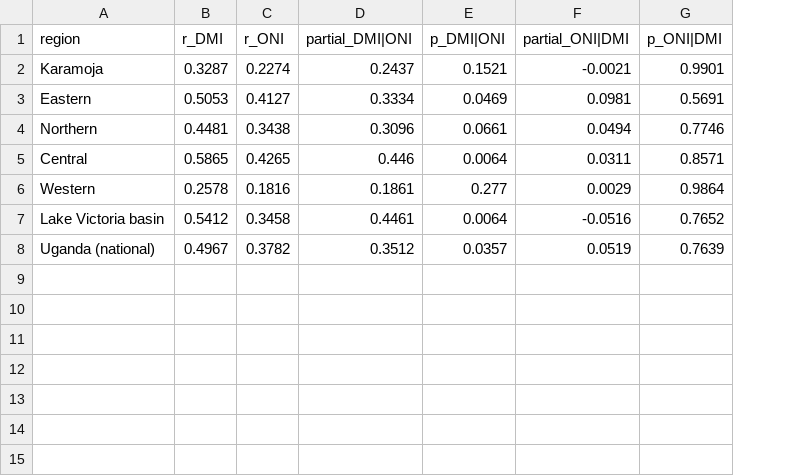
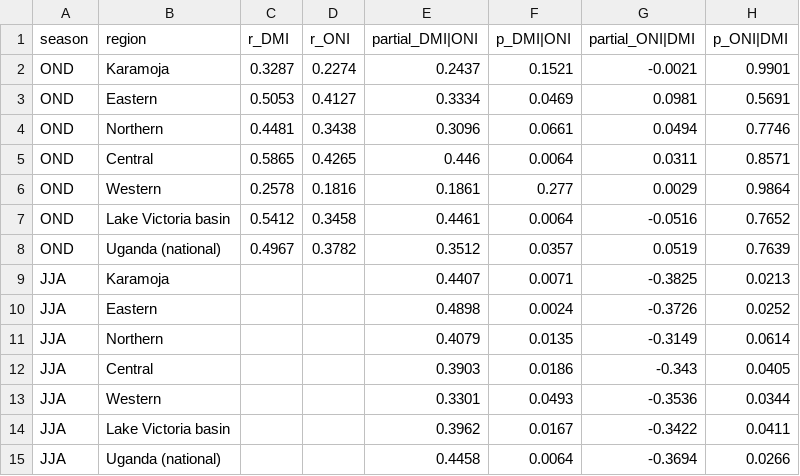
Before and after one commit to TayeRuta/uganda-rainfall-analysis, a CSV file: data/processed/iod_partial_correlations.csv, drawn as a sheet; the diff names each change by its address in the sheet, - before the commit and + after, or states it on an @@ line.

```diff
--- a/data/processed/iod_partial_correlations.csv
+++ b/data/processed/iod_partial_correlations.csv
+column A (season), rows 2-8: all OND
+row 9: JJA | Karamoja |  |  | 0.4407 | 0.0071 | -0.3825 | 0.0213
+row 10: JJA | Eastern |  |  | 0.4898 | 0.0024 | -0.3726 | 0.0252
+row 11: JJA | Northern |  |  | 0.4079 | 0.0135 | -0.3149 | 0.0614
+row 12: JJA | Central |  |  | 0.3903 | 0.0186 | -0.343 | 0.0405
+row 13: JJA | Western |  |  | 0.3301 | 0.0493 | -0.3536 | 0.0344
+row 14: JJA | Lake Victoria basin |  |  | 0.3962 | 0.0167 | -0.3422 | 0.0411
+row 15: JJA | Uganda (national) |  |  | 0.4458 | 0.0064 | -0.3694 | 0.0266
```
Also changed, not shown: data/processed/iod_enso_correlations.csv, 9 other files.
